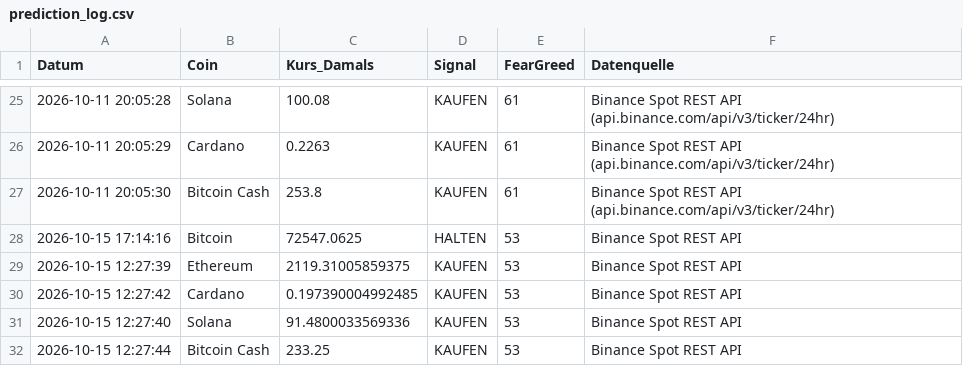
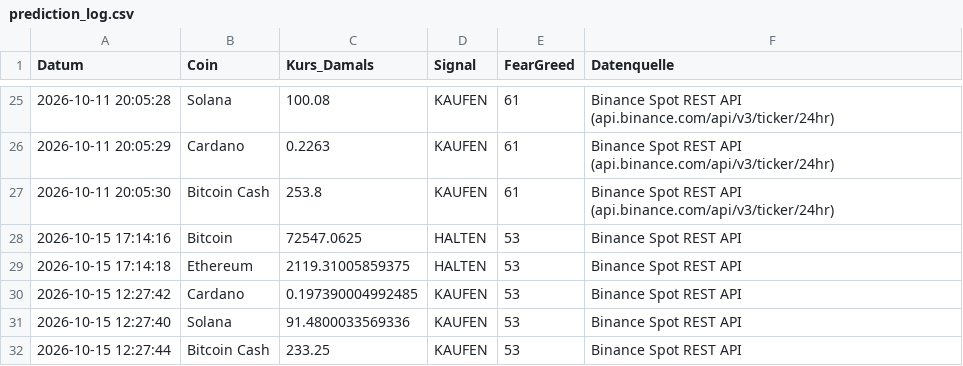
Before and after one commit to thbeeckmann-svg/krypto-kompass, a CSV file: prediction_log.csv, drawn as a sheet; only a part is shown, gaps mark what is left out.

```diff
--- a/prediction_log.csv
+++ b/prediction_log.csv
@@ -28,3 +28,3 @@ Datum,Coin,Kurs_Damals,Signal,FearGreed,Datenquelle
 2026-10-15 17:14:16,Bitcoin,72547.0625,HALTEN,53,Binance Spot REST API
-2026-10-15 12:27:39,Ethereum,2119.31005859375,KAUFEN,53,Binance Spot REST API
+2026-10-15 17:14:18,Ethereum,2119.31005859375,HALTEN,53,Binance Spot REST API
 2026-10-15 12:27:42,Cardano,0.197390004992485,KAUFEN,53,Binance Spot REST API
```
